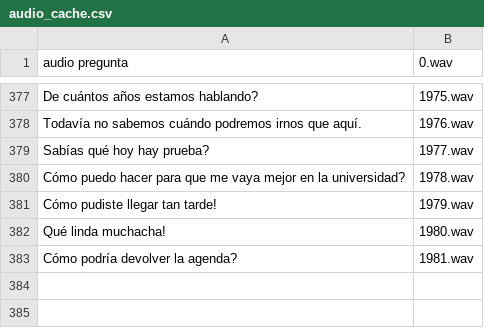
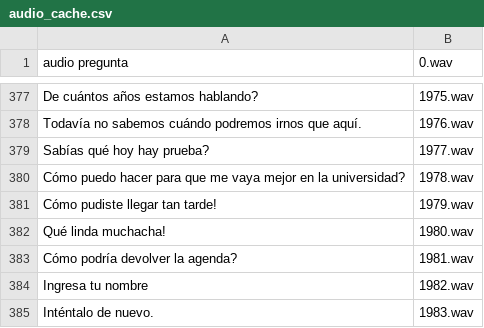
Before and after one commit to afvasque/MultiK, a CSV file: code/src_pygame/audio_cache.csv, drawn as a sheet; only a part is shown, gaps mark what is left out; the diff names each change by its address in the sheet, - before the commit and + after, or states it on an @@ line.

Commit message:
Carga de cache de audio con encoding correcto, agregados tambien 'ingresa tu nombre' e 'intentalo de nuevo'

```diff
--- a/code/src_pygame/audio_cache.csv
+++ b/code/src_pygame/audio_cache.csv
+row 384: Ingresa tu nombre | 1982.wav
+row 385: Inténtalo de nuevo. | 1983.wav
```
Also changed, not shown: 5 other files.
